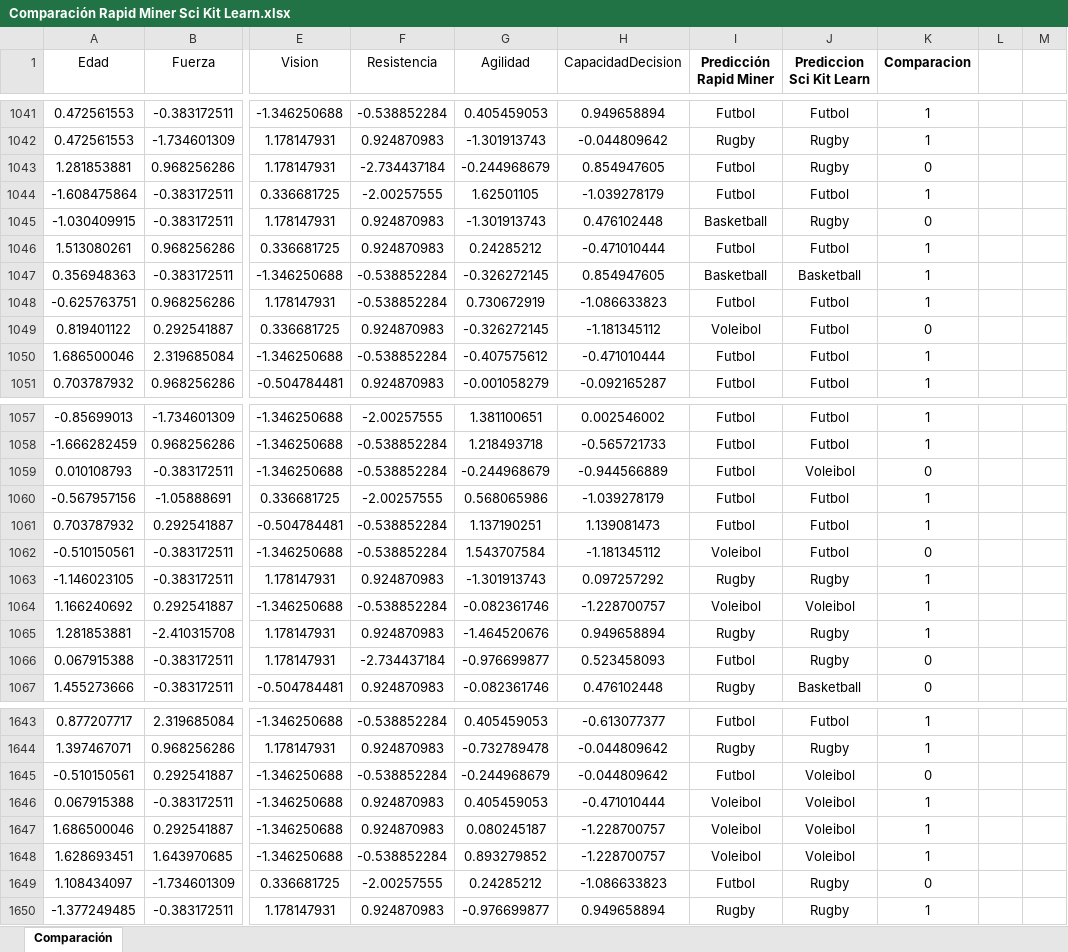
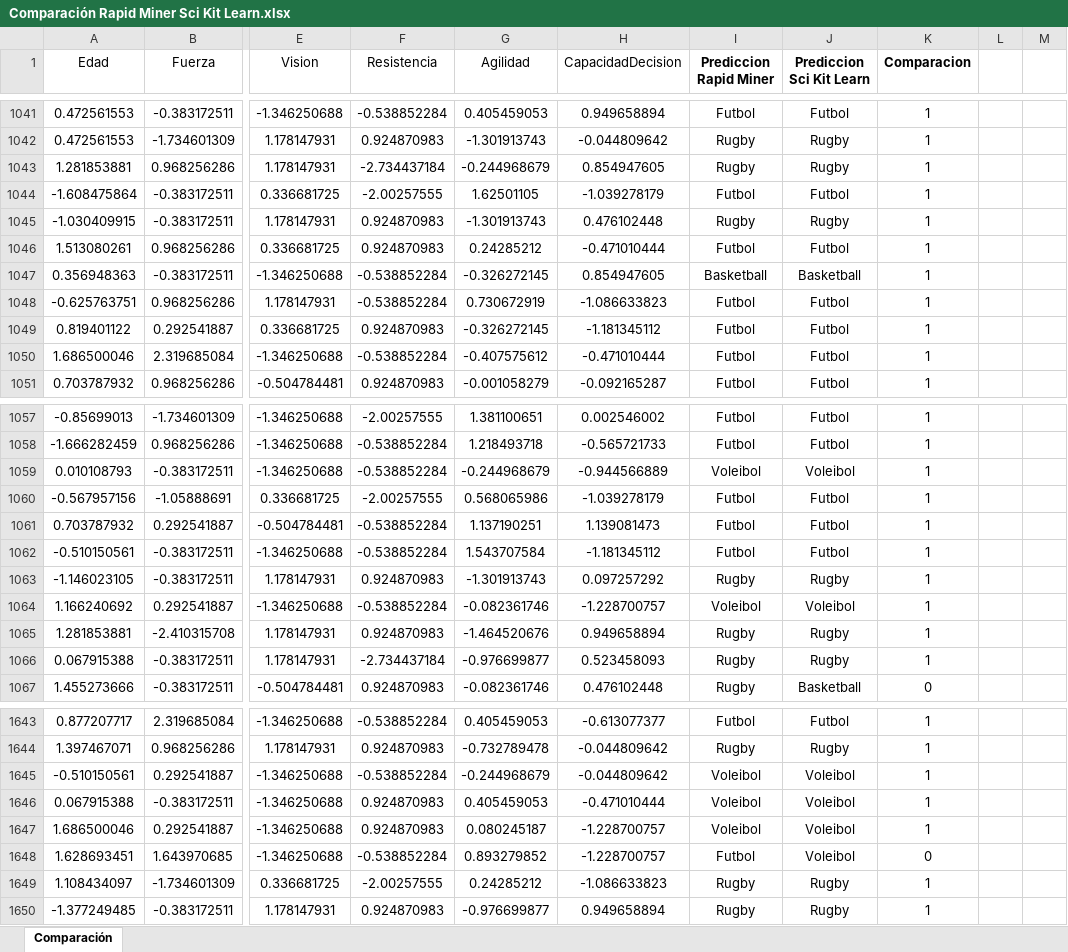
Before and after one commit to federicobecona/machine-learning-portfolio, an Excel workbook: web/src/assets/downloads/Comparación Rapid Miner Sci Kit Learn.xlsx, sheet Comparación, drawn as a sheet; only a part is shown, gaps mark what is left out; values as stored, in another font and other column widths than the file's, no borders; the diff covers the shown part only; the diff names each change by its address in the sheet, - before the commit and + after, or states it on an @@ line.

```diff
--- a/web/src/assets/downloads/Comparación Rapid Miner Sci Kit Learn.xlsx (sheet Comparación)
+++ b/web/src/assets/downloads/Comparación Rapid Miner Sci Kit Learn.xlsx (sheet Comparación)
-I1: Predicción Rapid Miner
+I1: Prediccion Rapid Miner
-I1043 (Prediccion Rapid Miner): Futbol
+I1043 (Prediccion Rapid Miner): Rugby
-K1043 (Comparacion): 0
+K1043 (Comparacion): 1
-I1045 (Prediccion Rapid Miner): Basketball
+I1045 (Prediccion Rapid Miner): Rugby
-K1045 (Comparacion): 0
+K1045 (Comparacion): 1
-I1049 (Prediccion Rapid Miner): Voleibol
+I1049 (Prediccion Rapid Miner): Futbol
-K1049 (Comparacion): 0
+K1049 (Comparacion): 1
-I1059 (Prediccion Rapid Miner): Futbol
+I1059 (Prediccion Rapid Miner): Voleibol
-K1059 (Comparacion): 0
+K1059 (Comparacion): 1
-I1062 (Prediccion Rapid Miner): Voleibol
+I1062 (Prediccion Rapid Miner): Futbol
-K1062 (Comparacion): 0
+K1062 (Comparacion): 1
-I1066 (Prediccion Rapid Miner): Futbol
+I1066 (Prediccion Rapid Miner): Rugby
-K1066 (Comparacion): 0
+K1066 (Comparacion): 1
-I1645 (Prediccion Rapid Miner): Futbol
+I1645 (Prediccion Rapid Miner): Voleibol
-K1645 (Comparacion): 0
+K1645 (Comparacion): 1
-I1648 (Prediccion Rapid Miner): Voleibol
+I1648 (Prediccion Rapid Miner): Futbol
-K1648 (Comparacion): 1
+K1648 (Comparacion): 0
-I1649 (Prediccion Rapid Miner): Futbol
+I1649 (Prediccion Rapid Miner): Rugby
-K1649 (Comparacion): 0
+K1649 (Comparacion): 1
```
Also changed, not shown: 288 edited cells elsewhere in this sheet, ut3/PDs/UT3-TA7/Comparación Rapid Miner Sci Kit Learn.xlsx, 9 other files.
